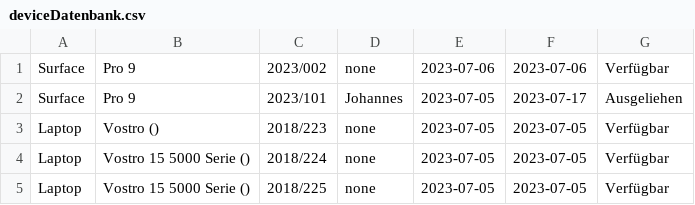
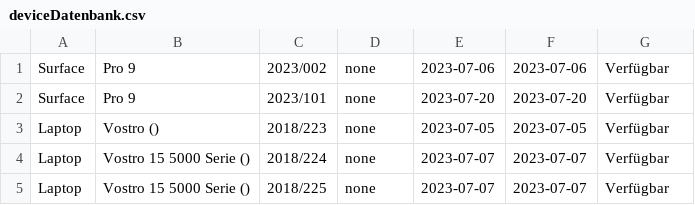
Before and after one commit to JoFyNi/JavaFXDesktopApp, a CSV file: src/main/resources/deviceDatenbank.csv, drawn as a sheet.

```diff
--- a/src/main/resources/deviceDatenbank.csv
+++ b/src/main/resources/deviceDatenbank.csv
@@ -1,5 +1,5 @@
 Surface,Pro 9,2023/002,none,2023-07-06,2023-07-06,Verfügbar
-Surface,Pro 9,2023/101,Johannes,2023-07-05,2023-07-17,Ausgeliehen
+Surface,Pro 9,2023/101,none,2023-07-20,2023-07-20,Verfügbar
 Laptop,Vostro (),2018/223,none,2023-07-05,2023-07-05,Verfügbar
-Laptop,Vostro 15 5000 Serie (),2018/224,none,2023-07-05,2023-07-05,Verfügbar
-Laptop,Vostro 15 5000 Serie (),2018/225,none,2023-07-05,2023-07-05,Verfügbar
+Laptop,Vostro 15 5000 Serie (),2018/224,none,2023-07-07,2023-07-07,Verfügbar
+Laptop,Vostro 15 5000 Serie (),2018/225,none,2023-07-07,2023-07-07,Verfügbar
```
Also changed, not shown: 1 other file.
